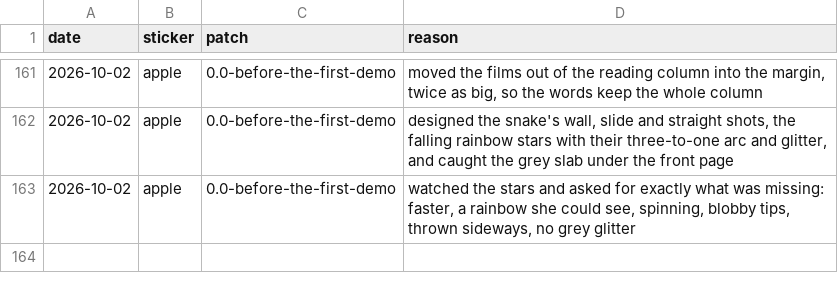
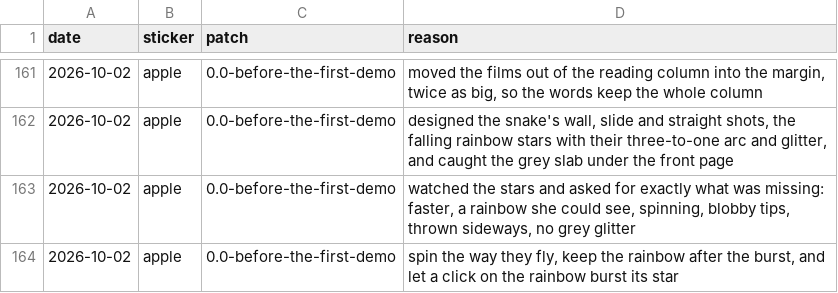
Before and after one commit to play-abcd/DDD-transcripts, a TSV file: fridge.tsv, drawn as a sheet; only a part is shown, gaps mark what is left out.

```diff
--- a/fridge.tsv
+++ b/fridge.tsv
@@ -163 +163,2 @@ date	sticker	patch	reason
 2026-10-02	apple	0.0-before-the-first-demo	watched the stars and asked for exactly what was missing: faster, a rainbow she could see, spinning, blobby tips, thrown sideways, no grey glitter
+2026-10-02	apple	0.0-before-the-first-demo	spin the way they fly, keep the rainbow after the burst, and let a click on the rainbow burst its star
```
Also changed, not shown: 1 other file.
